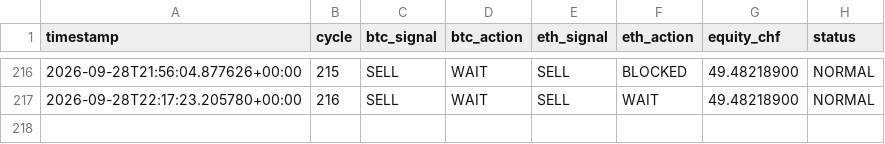
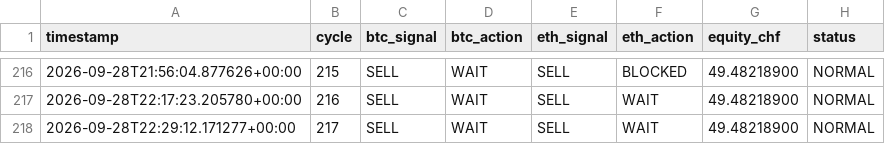
Before and after one commit to quitopiso-sys/agent001-test, a CSV file: cycles.csv, drawn as a sheet; only a part is shown, gaps mark what is left out.

Commit message:
AGENT-001 cycle 2026-09-28 22:29 UTC

```diff
--- a/cycles.csv
+++ b/cycles.csv
@@ -217 +217,2 @@ timestamp,cycle,btc_signal,btc_action,eth_signal,eth_action,equity_chf,status
 2026-09-28T22:17:23.205780+00:00,216,SELL,WAIT,SELL,WAIT,49.48218900,NORMAL
+2026-09-28T22:29:12.171277+00:00,217,SELL,WAIT,SELL,WAIT,49.48218900,NORMAL
```
Also changed, not shown: 4 other files.
